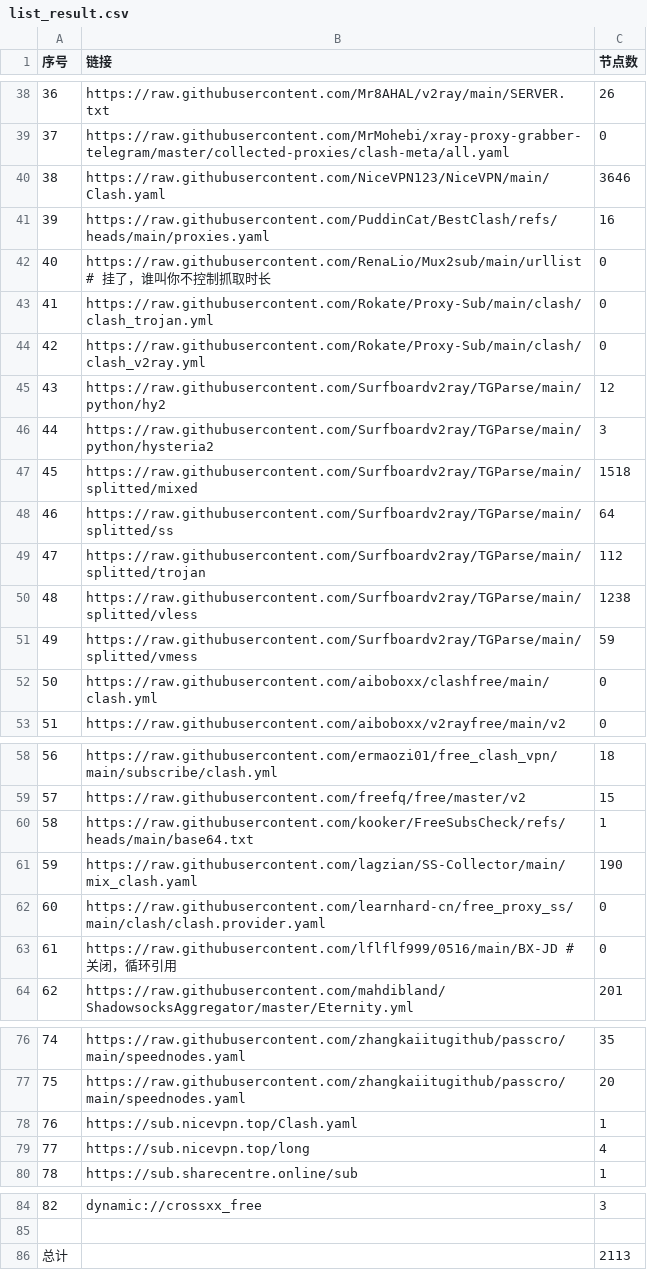
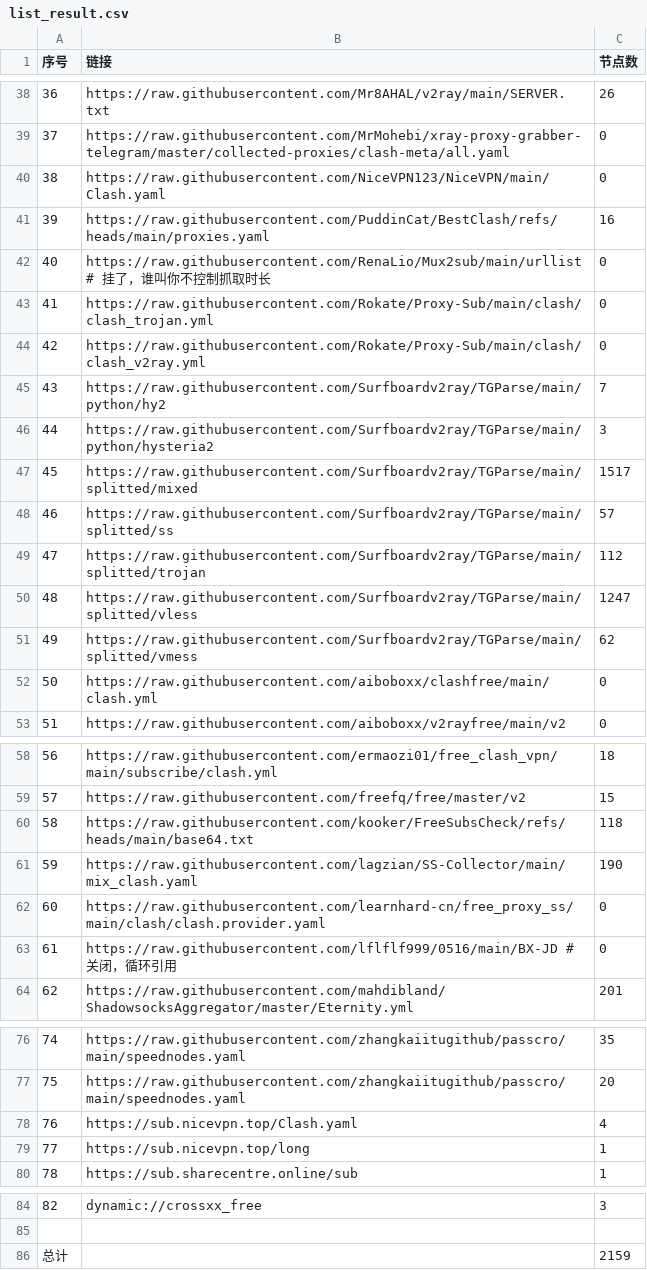
Before and after one commit to LeilaoMi/AutoMergePublicNodes-Optimized, a CSV file: list_result.csv, drawn as a sheet; only a part is shown, gaps mark what is left out.

```diff
--- a/list_result.csv
+++ b/list_result.csv
@@ -39,3 +39,3 @@
 37,https://raw.githubusercontent.com/MrMohebi/xray-proxy-grabber-telegram/master/collected-proxies/clash-meta/all.yaml,0
-38,https://raw.githubusercontent.com/NiceVPN123/NiceVPN/main/Clash.yaml,3646
+38,https://raw.githubusercontent.com/NiceVPN123/NiceVPN/main/Clash.yaml,0
 39,https://raw.githubusercontent.com/PuddinCat/BestClash/refs/heads/main/proxies.yaml,16
@@ -44,9 +44,9 @@
 42,https://raw.githubusercontent.com/Rokate/Proxy-Sub/main/clash/clash_v2ray.yml,0
-43,https://raw.githubusercontent.com/Surfboardv2ray/TGParse/main/python/hy2,12
+43,https://raw.githubusercontent.com/Surfboardv2ray/TGParse/main/python/hy2,7
 44,https://raw.githubusercontent.com/Surfboardv2ray/TGParse/main/python/hysteria2,3
-45,https://raw.githubusercontent.com/Surfboardv2ray/TGParse/main/splitted/mixed,1518
-46,https://raw.githubusercontent.com/Surfboardv2ray/TGParse/main/splitted/ss,64
+45,https://raw.githubusercontent.com/Surfboardv2ray/TGParse/main/splitted/mixed,1517
+46,https://raw.githubusercontent.com/Surfboardv2ray/TGParse/main/splitted/ss,57
 47,https://raw.githubusercontent.com/Surfboardv2ray/TGParse/main/splitted/trojan,112
-48,https://raw.githubusercontent.com/Surfboardv2ray/TGParse/main/splitted/vless,1238
-49,https://raw.githubusercontent.com/Surfboardv2ray/TGParse/main/splitted/vmess,59
+48,https://raw.githubusercontent.com/Surfboardv2ray/TGParse/main/splitted/vless,1247
+49,https://raw.githubusercontent.com/Surfboardv2ray/TGParse/main/splitted/vmess,62
 50,https://raw.githubusercontent.com/aiboboxx/clashfree/main/clash.yml,0
@@ -59,3 +59,3 @@
 57,https://raw.githubusercontent.com/freefq/free/master/v2,15
-58,https://raw.githubusercontent.com/kooker/FreeSubsCheck/refs/heads/main/base64.txt,1
+58,https://raw.githubusercontent.com/kooker/FreeSubsCheck/refs/heads/main/base64.txt,118
 59,https://raw.githubusercontent.com/lagzian/SS-Collector/main/mix_clash.yaml,190
@@ -77,4 +77,4 @@
 75,https://raw.githubusercontent.com/zhangkaiitugithub/passcro/main/speednodes.yaml,20
-76,https://sub.nicevpn.top/Clash.yaml,1
-77,https://sub.nicevpn.top/long,4
+76,https://sub.nicevpn.top/Clash.yaml,4
+77,https://sub.nicevpn.top/long,1
 78,https://sub.sharecentre.online/sub,1
@@ -85,2 +85,2 @@
 
-总计,,2113
+总计,,2159
```
Also changed, not shown: 22 other files.
